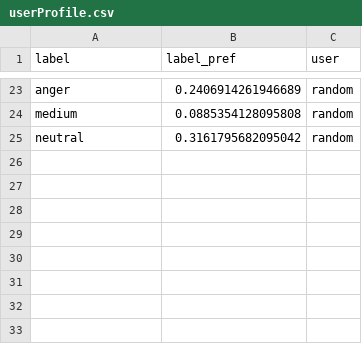
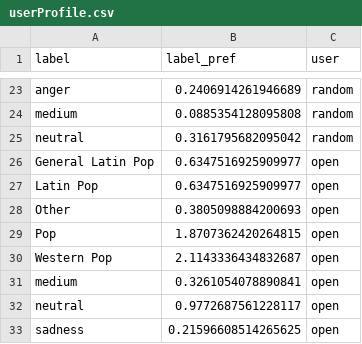
Before and after one commit to capt4ce/Music-Recommender-System, a CSV file: userProfile.csv, drawn as a sheet; only a part is shown, gaps mark what is left out; the diff names each change by its address in the sheet, - before the commit and + after, or states it on an @@ line.

Commit message:
added dataset, and keras trained model

```diff
--- a/userProfile.csv
+++ b/userProfile.csv
+row 26: General Latin Pop | 0.6347516925909977 | open
+row 27: Latin Pop | 0.6347516925909977 | open
+row 28: Other | 0.3805098884200693 | open
+row 29: Pop | 1.8707362420264815 | open
+row 30: Western Pop | 2.1143336434832687 | open
+row 31: medium | 0.3261054078890841 | open
+row 32: neutral | 0.9772687561228117 | open
+row 33: sadness | 0.21596608514265625 | open
```
Also changed, not shown: 14 other files.
